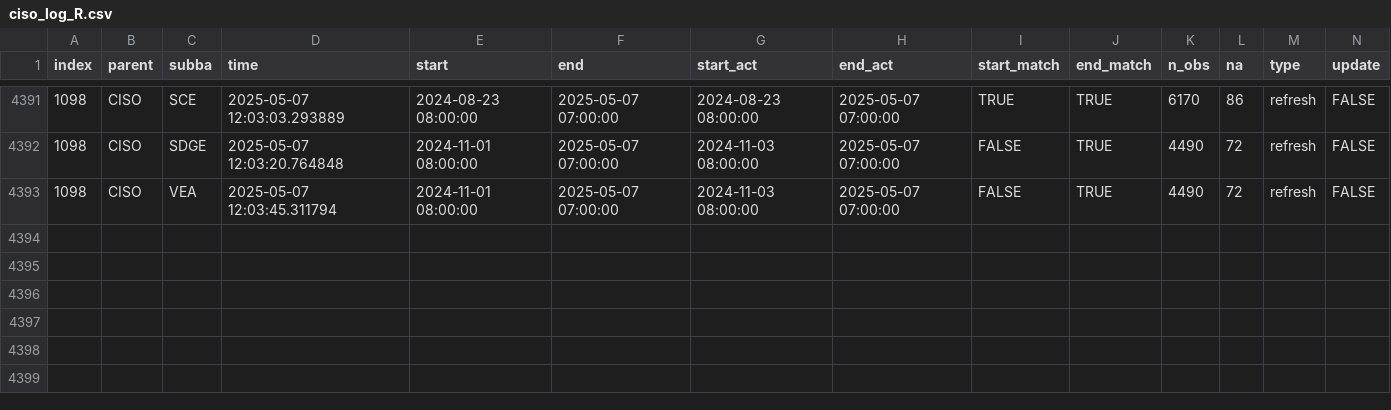
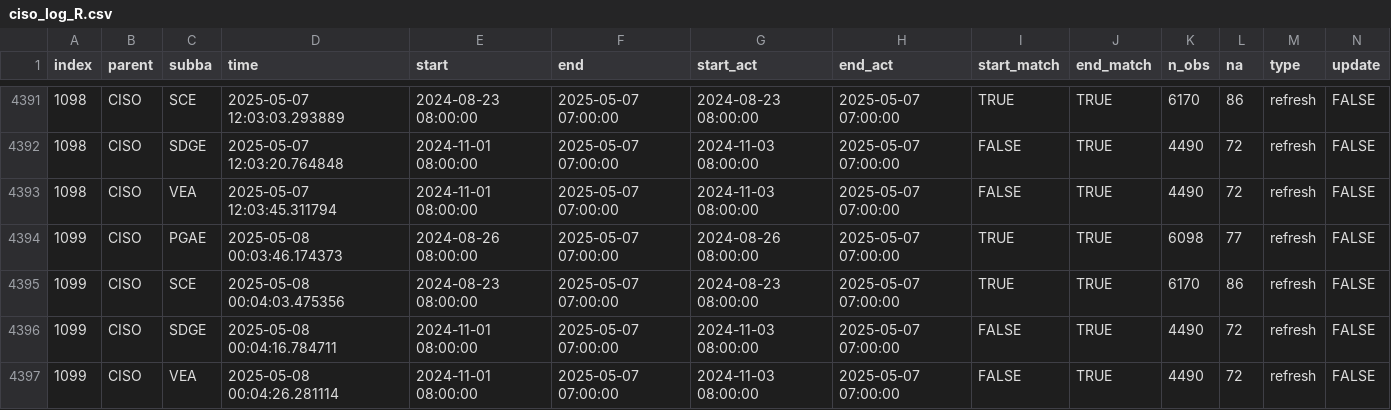
Before and after one commit to basillatif/data-pipeline-automation-with-github-actions, a CSV file: metadata/ciso_log_R.csv, drawn as a sheet; only a part is shown, gaps mark what is left out; rows hold the shown columns only; the diff names each change by its address in the sheet, - before the commit and + after, or states it on an @@ line.

Commit message:
Auto update of the data

```diff
--- a/metadata/ciso_log_R.csv
+++ b/metadata/ciso_log_R.csv
+row 4394: 1099 | CISO | PGAE | 2025-05-08 00:03:46.174373 | 2024-08-26 08:00:00 | 2025-05-07 07:00:00 | 2024-08-26 08:00:00 | 2025-05-07 07:00:00 | TRUE | TRUE | 6098 | 77 | refresh | FALSE
+row 4395: 1099 | CISO | SCE | 2025-05-08 00:04:03.475356 | 2024-08-23 08:00:00 | 2025-05-07 07:00:00 | 2024-08-23 08:00:00 | 2025-05-07 07:00:00 | TRUE | TRUE | 6170 | 86 | refresh | FALSE
+row 4396: 1099 | CISO | SDGE | 2025-05-08 00:04:16.784711 | 2024-11-01 08:00:00 | 2025-05-07 07:00:00 | 2024-11-03 08:00:00 | 2025-05-07 07:00:00 | FALSE | TRUE | 4490 | 72 | refresh | FALSE
+row 4397: 1099 | CISO | VEA | 2025-05-08 00:04:26.281114 | 2024-11-01 08:00:00 | 2025-05-07 07:00:00 | 2024-11-03 08:00:00 | 2025-05-07 07:00:00 | FALSE | TRUE | 4490 | 72 | refresh | FALSE
```
Also changed, not shown: 1 other file.
